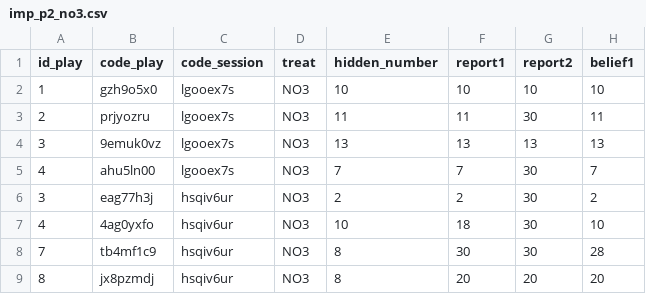
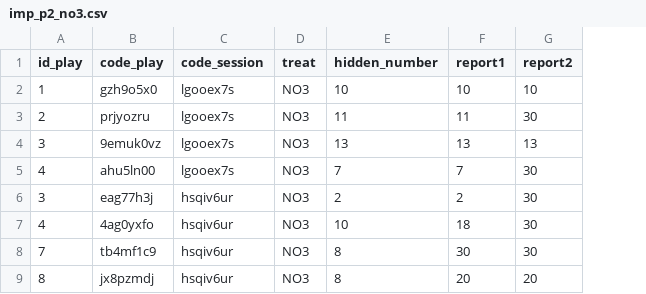
Before and after one commit to manumunoz/8001, a CSV file: p3_no3/imp_p2_no3.csv, drawn as a sheet; the diff names each change by its address in the sheet, - before the commit and + after, or states it on an @@ line.

```diff
--- a/p3_no3/imp_p2_no3.csv
+++ b/p3_no3/imp_p2_no3.csv
-column H (belief1), rows 2-9: 10 | 11 | 13 | 7 | 2 | 10 | 28 | 20
```
Also changed, not shown: 1 other file.
